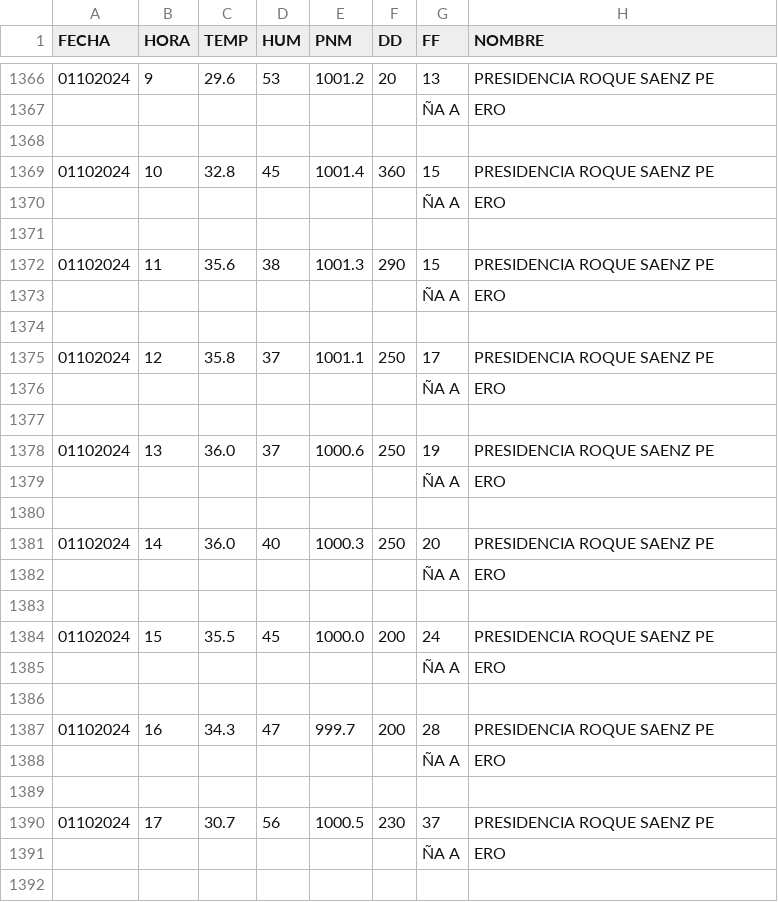
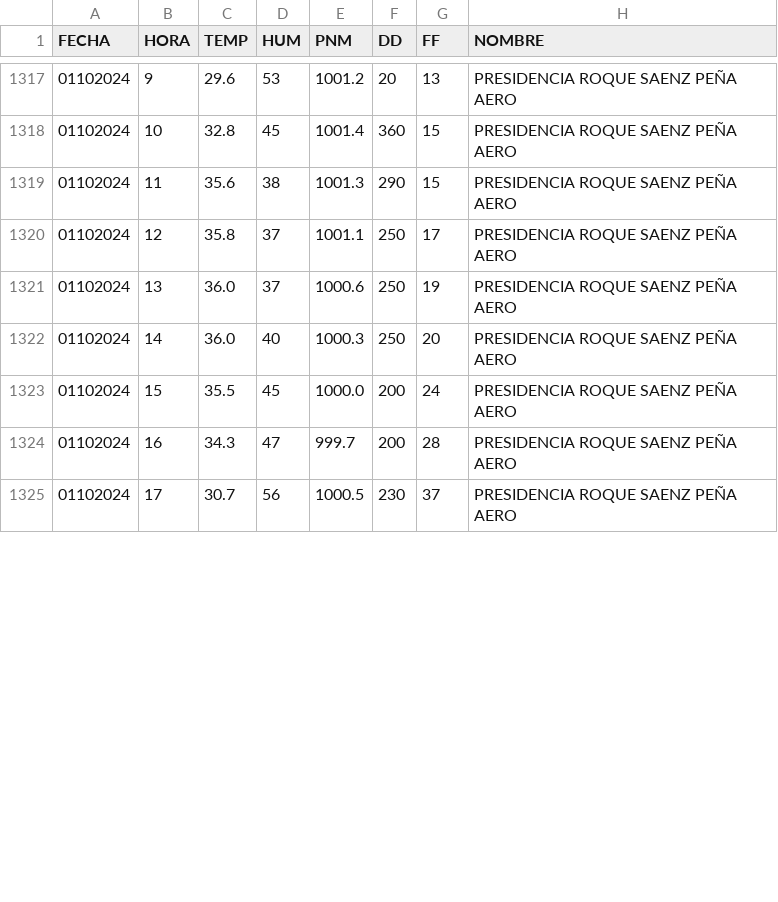
Before and after one commit to castrocecilia/cursopython, a CSV file: DatosTemp.csv, drawn as a sheet; only a part is shown, gaps mark what is left out; the diff covers the shown part only.

```diff
--- a/DatosTemp.csv
+++ b/DatosTemp.csv
@@ -1366,27 +1317,9 @@ FECHA;HORA;TEMP;HUM;PNM;DD;FF;NOMBRE
-01102024;9;29.6;53;1001.2;20;13;PRESIDENCIA ROQUE SAENZ PE
-;;;;;;ÑA A;ERO
-;;;;;;;
-01102024;10;32.8;45;1001.4;360;15;PRESIDENCIA ROQUE SAENZ PE
-;;;;;;ÑA A;ERO
-;;;;;;;
-01102024;11;35.6;38;1001.3;290;15;PRESIDENCIA ROQUE SAENZ PE
-;;;;;;ÑA A;ERO
-;;;;;;;
-01102024;12;35.8;37;1001.1;250;17;PRESIDENCIA ROQUE SAENZ PE
-;;;;;;ÑA A;ERO
-;;;;;;;
-01102024;13;36.0;37;1000.6;250;19;PRESIDENCIA ROQUE SAENZ PE
-;;;;;;ÑA A;ERO
-;;;;;;;
-01102024;14;36.0;40;1000.3;250;20;PRESIDENCIA ROQUE SAENZ PE
-;;;;;;ÑA A;ERO
-;;;;;;;
-01102024;15;35.5;45;1000.0;200;24;PRESIDENCIA ROQUE SAENZ PE
-;;;;;;ÑA A;ERO
-;;;;;;;
-01102024;16;34.3;47;999.7;200;28;PRESIDENCIA ROQUE SAENZ PE
-;;;;;;ÑA A;ERO
-;;;;;;;
-01102024;17;30.7;56;1000.5;230;37;PRESIDENCIA ROQUE SAENZ PE
-;;;;;;ÑA A;ERO
-;;;;;;;
+01102024;9;29.6;53;1001.2;20;13;PRESIDENCIA ROQUE SAENZ PEÑA AERO
+01102024;10;32.8;45;1001.4;360;15;PRESIDENCIA ROQUE SAENZ PEÑA AERO
+01102024;11;35.6;38;1001.3;290;15;PRESIDENCIA ROQUE SAENZ PEÑA AERO
+01102024;12;35.8;37;1001.1;250;17;PRESIDENCIA ROQUE SAENZ PEÑA AERO
+01102024;13;36.0;37;1000.6;250;19;PRESIDENCIA ROQUE SAENZ PEÑA AERO
+01102024;14;36.0;40;1000.3;250;20;PRESIDENCIA ROQUE SAENZ PEÑA AERO
+01102024;15;35.5;45;1000.0;200;24;PRESIDENCIA ROQUE SAENZ PEÑA AERO
+01102024;16;34.3;47;999.7;200;28;PRESIDENCIA ROQUE SAENZ PEÑA AERO
+01102024;17;30.7;56;1000.5;230;37;PRESIDENCIA ROQUE SAENZ PEÑA AERO
```
Also changed, not shown: 109 removed rows and 54 edited cells elsewhere in this file.
